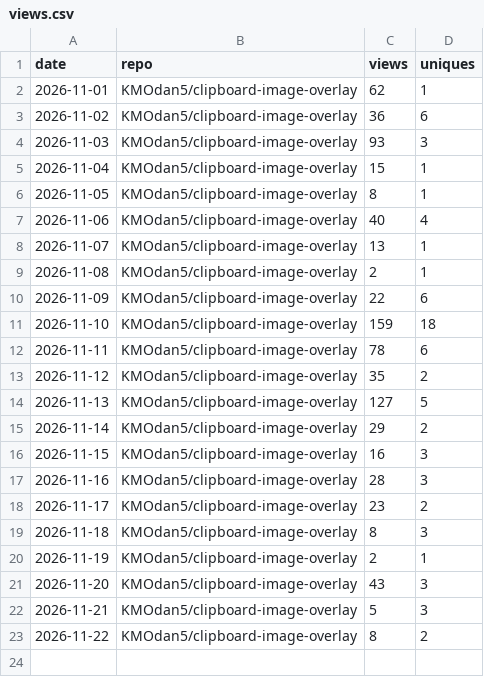
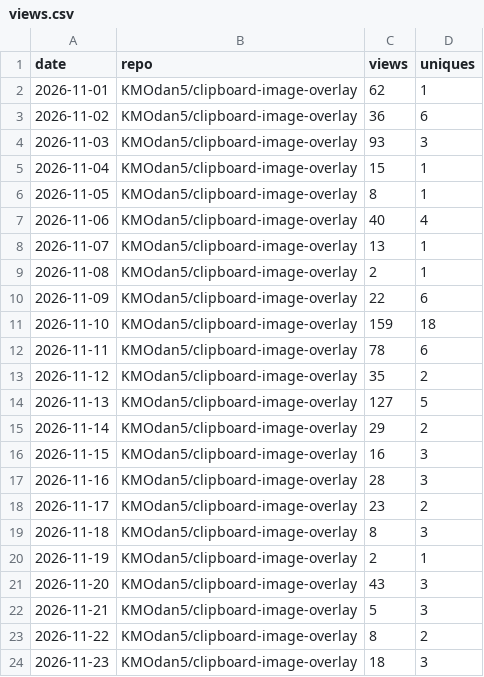
Before and after one commit to KMOdan5/repo-stats, a CSV file: data/views.csv, drawn as a sheet; the diff names each change by its address in the sheet, - before the commit and + after, or states it on an @@ line.

```diff
--- a/data/views.csv
+++ b/data/views.csv
+row 24: 2026-11-23 | KMOdan5/clipboard-image-overlay | 18 | 3
```
Also changed, not shown: data/referrers.csv, 1 other file.
